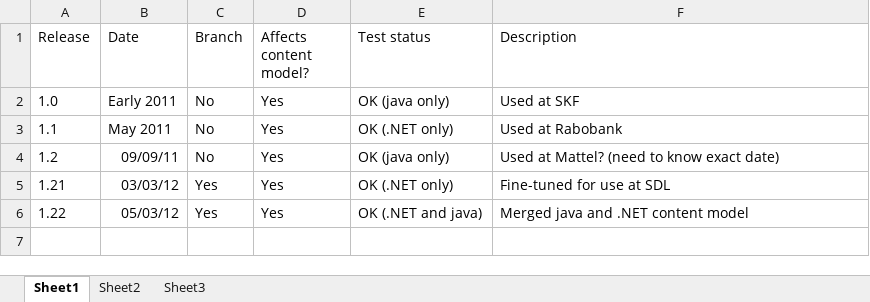
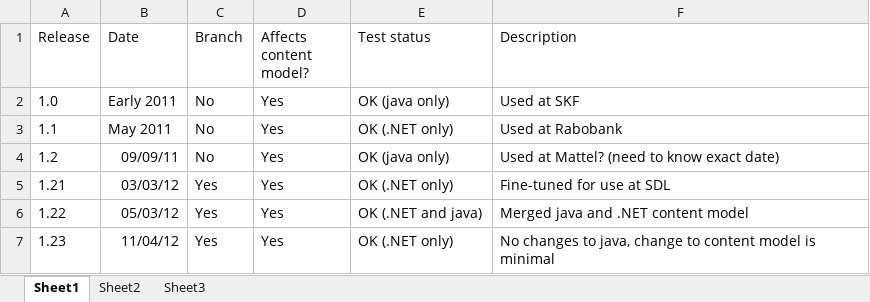
Before and after one commit to flaithbheartaigh/dynamic-delivery-4-tridion, an Excel workbook: admin/releases.xlsx, sheet Sheet1, drawn as a sheet; values as stored, in another font and other column widths than the file's, no borders; the diff names each change by its address in the sheet, - before the commit and + after, or states it on an @@ line.

```diff
--- a/admin/releases.xlsx (sheet Sheet1)
+++ b/admin/releases.xlsx (sheet Sheet1)
+row 7: 1.23 | 11/04/12 | Yes | Yes | OK (.NET only) | No changes to java, change to content model is minimal
```
